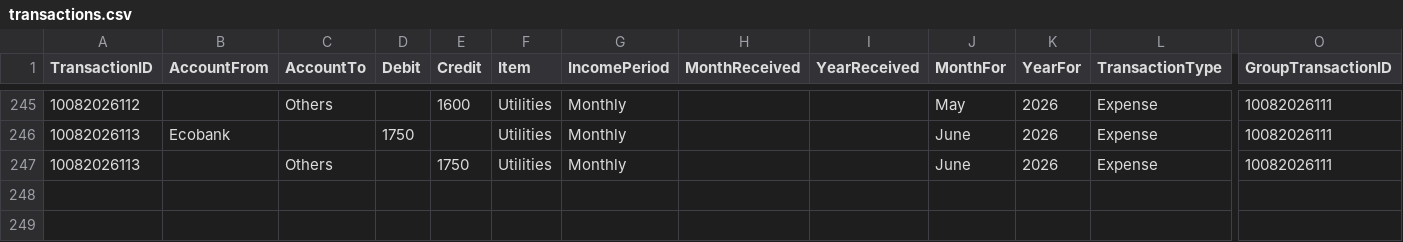
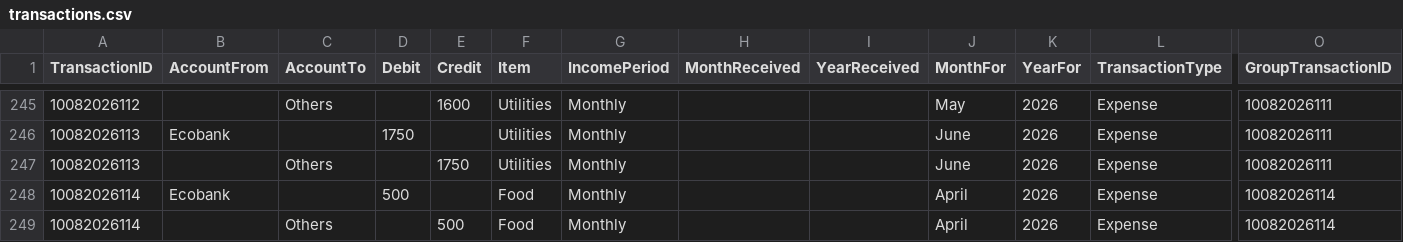
Before and after one commit to lolaaaaa1/lifeOS, a CSV file: data/transactions.csv, drawn as a sheet; only a part is shown, gaps mark what is left out; rows hold the shown columns only; the diff names each change by its address in the sheet, - before the commit and + after, or states it on an @@ line.

Commit message:
Add txn 10082026114

```diff
--- a/data/transactions.csv
+++ b/data/transactions.csv
+row 248: 10082026114 | Ecobank |  | 500 |  | Food | Monthly |  |  | April | 2026 | Expense | 10082026114
+row 249: 10082026114 |  | Others |  | 500 | Food | Monthly |  |  | April | 2026 | Expense | 10082026114
```
